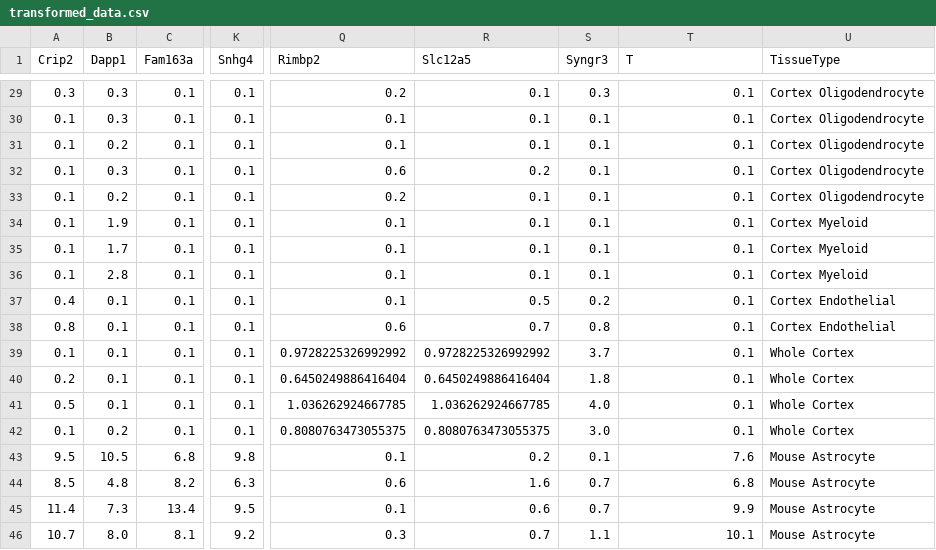
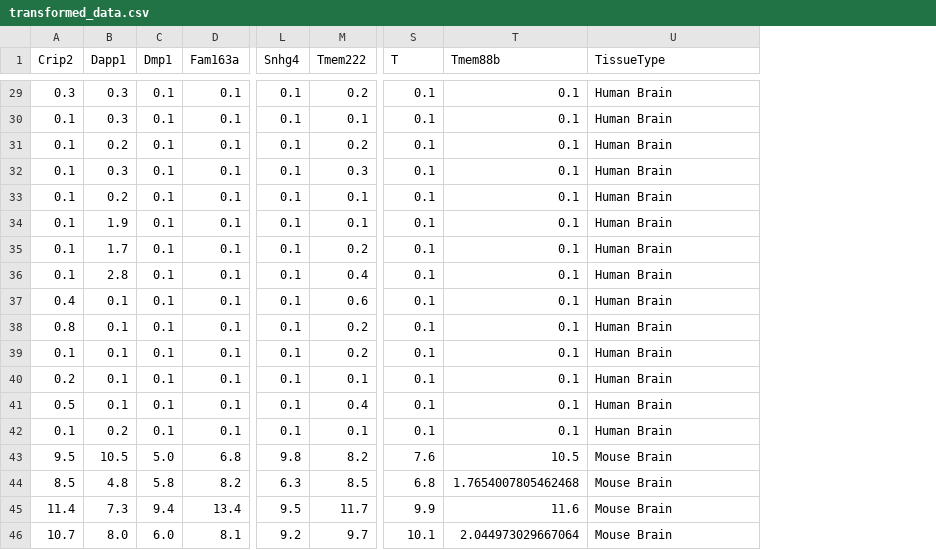
Before and after one commit to alarst13/datamining-project, a CSV file: datasets/transformed_data.csv, drawn as a sheet; only a part is shown, gaps mark what is left out; removed rows and columns are numbered as before the commit, all else as after; the diff covers the shown part only; the diff names each change by its address in the sheet, - before the commit and + after, or states it on an @@ line.

```diff
--- a/datasets/transformed_data.csv
+++ b/datasets/transformed_data.csv
+column C (Dmp1), rows 29-46: 0.1 | 0.1 | 0.1 | 0.1 | 0.1 | 0.1 | 0.1 | 0.1 | 0.1 | 0.1 | 0.1 | 0.1 | 0.1 | 0.1 | 5.0 | 5.8 | 9.4 | 6.0
+column M (Tmem222), rows 29-46: 0.2 | 0.1 | 0.2 | 0.3 | 0.1 | 0.1 | 0.2 | 0.4 | 0.6 | 0.2 | 0.2 | 0.1 | 0.4 | 0.1 | 8.2 | 8.5 | 11.7 | 9.7
-column Q (Rimbp2), rows 29-46: 0.2 | 0.1 | 0.1 | 0.6 | 0.2 | 0.1 | 0.1 | 0.1 | 0.1 | 0.6 | 0.9728225326992992 | 0.6450249886416404 | 1.036262924667785 | 0.8080763473055375 | 0.1 | 0.6 | 0.1 | 0.3
-column R (Slc12a5), rows 29-46: 0.1 | 0.1 | 0.1 | 0.2 | 0.1 | 0.1 | 0.1 | 0.1 | 0.5 | 0.7 | 0.9728225326992992 | 0.6450249886416404 | 1.036262924667785 | 0.8080763473055375 | 0.2 | 1.6 | 0.6 | 0.7
-S1: Syngr3
+S1: T
-T1: T
+T1: Tmem88b
-S29 (T): 0.3
+S29 (T): 0.1
-U29:U33 (TissueType): Cortex Oligodendrocyte
+U29:U33 (TissueType): Human Brain
-U34:U36 (TissueType): Cortex Myeloid
+U34:U36 (TissueType): Human Brain
-S37 (T): 0.2
+S37 (T): 0.1
-U37:U38 (TissueType): Cortex Endothelial
+U37:U38 (TissueType): Human Brain
-S38 (T): 0.8
+S38 (T): 0.1
-S39 (T): 3.7
+S39 (T): 0.1
-U39:U42 (TissueType): Whole Cortex
+U39:U42 (TissueType): Human Brain
-S40 (T): 1.8
+S40 (T): 0.1
-S41 (T): 4.0
+S41 (T): 0.1
-S42 (T): 3.0
+S42 (T): 0.1
-S43 (T): 0.1
+S43 (T): 7.6
-T43 (Tmem88b): 7.6
+T43 (Tmem88b): 10.5
-U43:U46 (TissueType): Mouse Astrocyte
+U43:U46 (TissueType): Mouse Brain
-S44 (T): 0.7
+S44 (T): 6.8
-T44 (Tmem88b): 6.8
+T44 (Tmem88b): 1.7654007805462468
-S45 (T): 0.7
+S45 (T): 9.9
-T45 (Tmem88b): 9.9
+T45 (Tmem88b): 11.6
-S46 (T): 1.1
+S46 (T): 10.1
-T46 (Tmem88b): 10.1
+T46 (Tmem88b): 2.044973029667064
```
Also changed, not shown: 34 edited cells elsewhere in this file, 12 other files.
